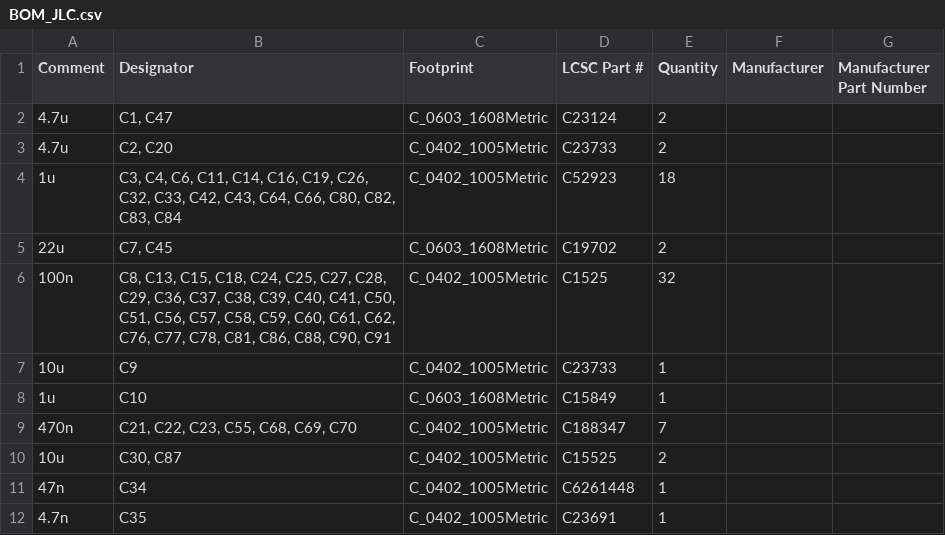
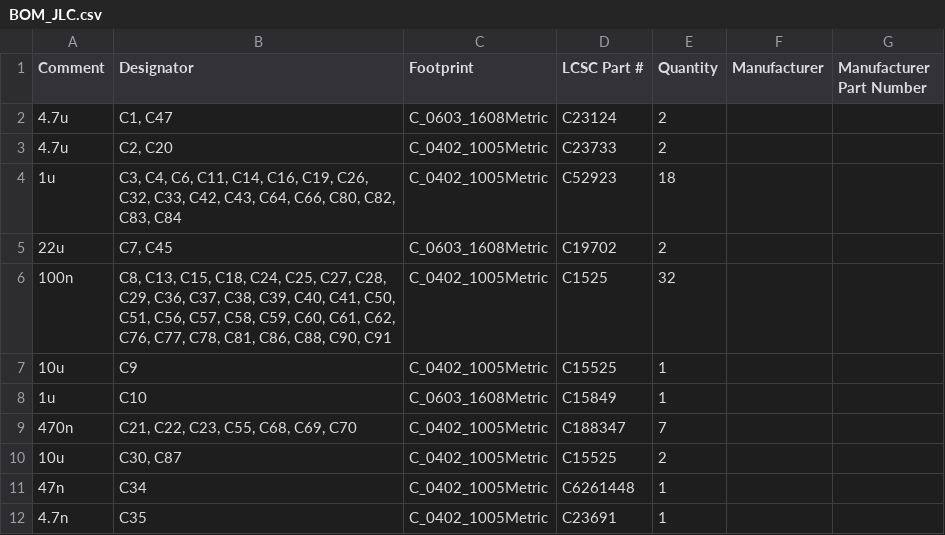
Before and after one commit to Riyu-D1/VitalQuant, a CSV file: hardware/pcb/fab/assembly/BOM_JLC.csv, drawn as a sheet; only a part is shown.

Commit message:
fab(bom): C9 10uF was mapped to 4.7uF part C23733 -> C15525

```diff
--- a/hardware/pcb/fab/assembly/BOM_JLC.csv
+++ b/hardware/pcb/fab/assembly/BOM_JLC.csv
@@ -6,3 +6,3 @@ Comment,Designator,Footprint,LCSC Part #,Quantity,Manufacturer,Manufacturer Part
 100n,"C8, C13, C15, C18, C24, C25, C27, C28, C29, C36, C37, C38, C39, C40, C41, C50, C51, C56, C57, C58, C59, C60, C61, C62, C76, C77, C78, C81, C86, C88, C90, C91",C_0402_1005Metric,C1525,32,,
-10u,C9,C_0402_1005Metric,C23733,1,,
+10u,C9,C_0402_1005Metric,C15525,1,,
 1u,C10,C_0603_1608Metric,C15849,1,,
```
